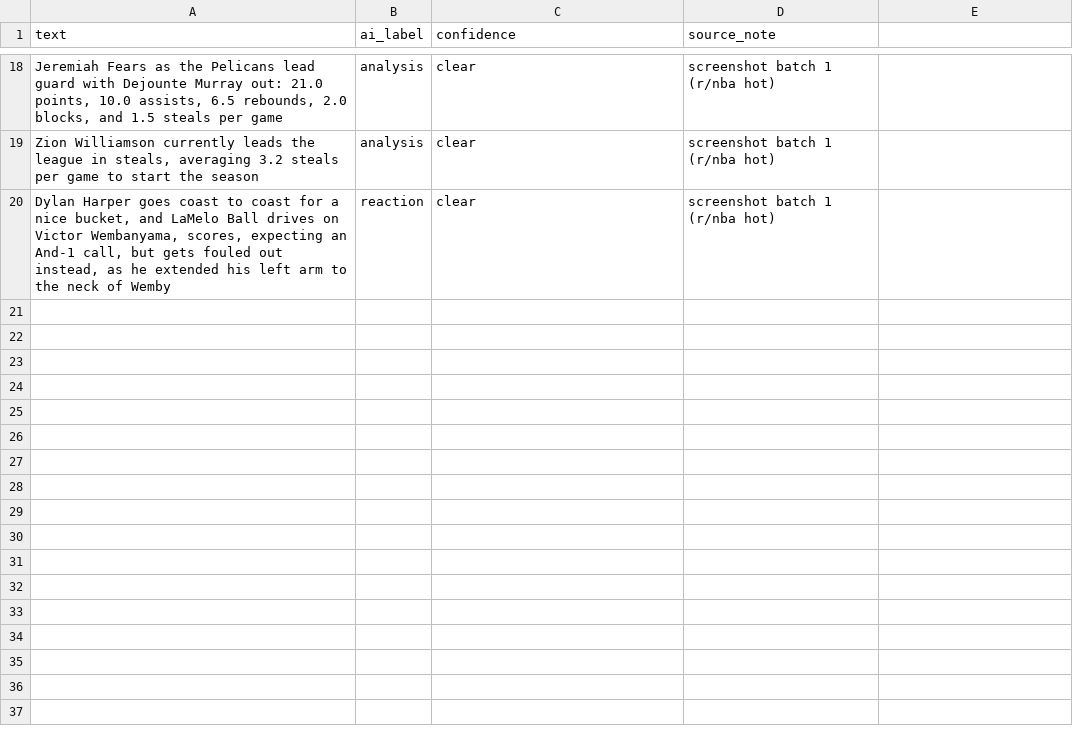
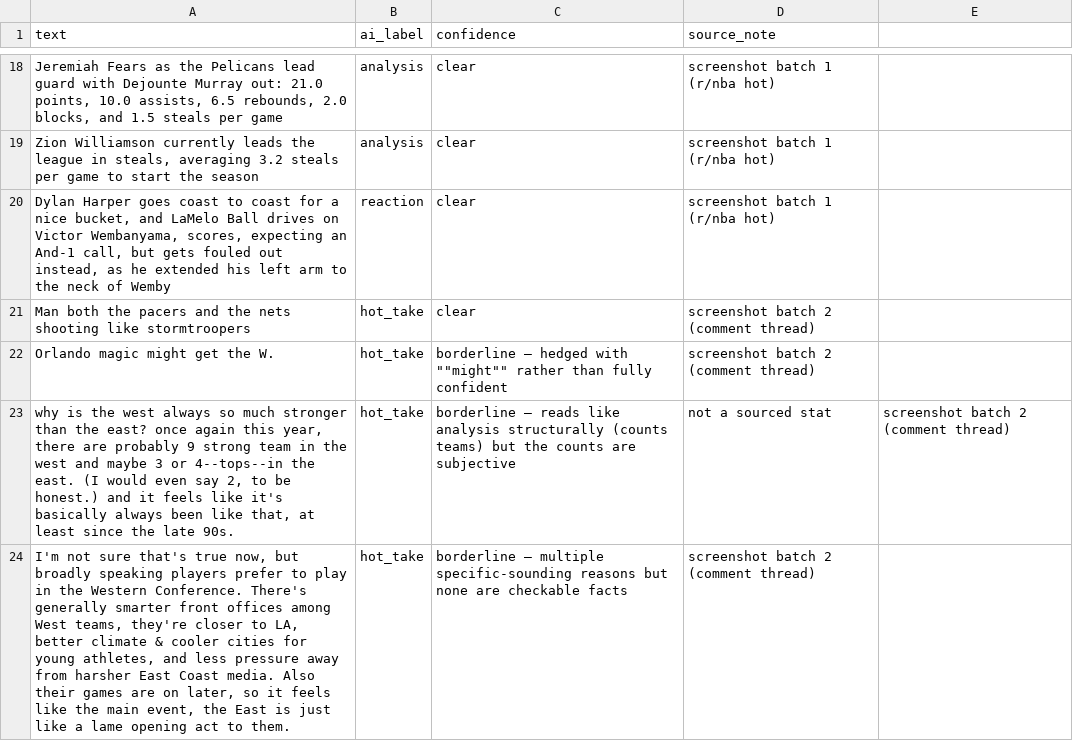
Before and after one commit to dariang14/ai201-project3-takemeter-starter-v2026, a CSV file: data/collected_raw.csv, drawn as a sheet; only a part is shown, gaps mark what is left out; the diff names each change by its address in the sheet, - before the commit and + after, or states it on an @@ line.

```diff
--- a/data/collected_raw.csv
+++ b/data/collected_raw.csv
+row 21: Man both the pacers and the nets shooting like stormtroopers | hot_take | clear | screenshot batch 2 (comment thread)
+row 22: Orlando magic might get the W. | hot_take | borderline — hedged with ""might"" rather than fully confident | screenshot batch 2 (comment thread)
+row 23: why is the west always so much stronger than the east? once again this year, there are probably 9 strong team in the west and maybe 3 or 4--tops--in the east. (I would even say 2, to be honest.) and it feels like it's basically always been like that, at least since the late 90s. | hot_take | borderline — reads like analysis structurally (counts teams) but the counts are subjective | not a sourced stat | screenshot batch 2 (comment thread)
+row 24: I'm not sure that's true now, but broadly speaking players prefer to play in the Western Conference. There's generally smarter front offices among West teams, they're closer to LA, better climate & cooler cities for young athletes, and less pressure away from harsher East Coast media. Also their games are on later, so it feels like the main event, the East is just like a lame opening act to them. | hot_take | borderline — multiple specific-sounding reasons but none are checkable facts | screenshot batch 2 (comment thread)
```
